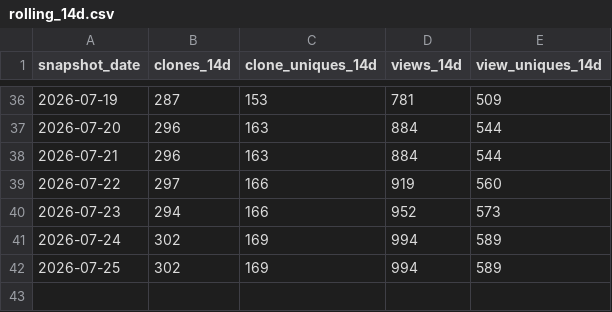
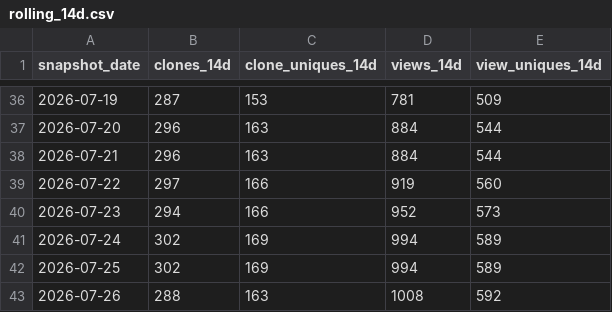
Before and after one commit to Justinkao2/claude-overlay, a CSV file: rolling_14d.csv, drawn as a sheet; only a part is shown, gaps mark what is left out; the diff names each change by its address in the sheet, - before the commit and + after, or states it on an @@ line.

```diff
--- a/rolling_14d.csv
+++ b/rolling_14d.csv
+row 43: 2026-07-26 | 288 | 163 | 1008 | 592
```
Also changed, not shown: 3 other files.
